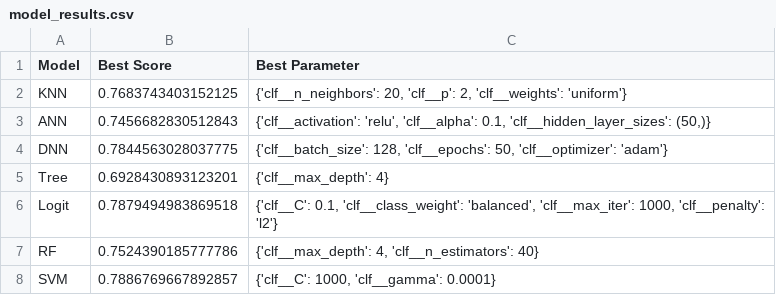
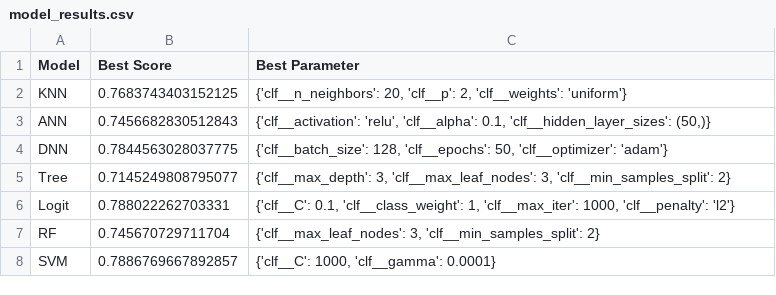
Before and after one commit to sangchun1/bank_account_fraud, a CSV file: csv/model_results.csv, drawn as a sheet.

Commit message:
add more models

```diff
--- a/csv/model_results.csv
+++ b/csv/model_results.csv
@@ -4,5 +4,5 @@ ANN,0.7456682830512843,"{'clf__activation': 'relu', 'clf__alpha': 0.1, 'clf__hid
 DNN,0.7844563028037775,"{'clf__batch_size': 128, 'clf__epochs': 50, 'clf__optimizer': 'adam'}"
-Tree,0.6928430893123201,{'clf__max_depth': 4}
-Logit,0.7879494983869518,"{'clf__C': 0.1, 'clf__class_weight': 'balanced', 'clf__max_iter': 1000, 'clf__penalty': 'l2'}"
-RF,0.7524390185777786,"{'clf__max_depth': 4, 'clf__n_estimators': 40}"
+Tree,0.7145249808795077,"{'clf__max_depth': 3, 'clf__max_leaf_nodes': 3, 'clf__min_samples_split': 2}"
+Logit,0.788022262703331,"{'clf__C': 0.1, 'clf__class_weight': 1, 'clf__max_iter': 1000, 'clf__penalty': 'l2'}"
+RF,0.745670729711704,"{'clf__max_leaf_nodes': 3, 'clf__min_samples_split': 2}"
 SVM,0.7886769667892857,"{'clf__C': 1000, 'clf__gamma': 0.0001}"
```
Also changed, not shown: 10 other files.
